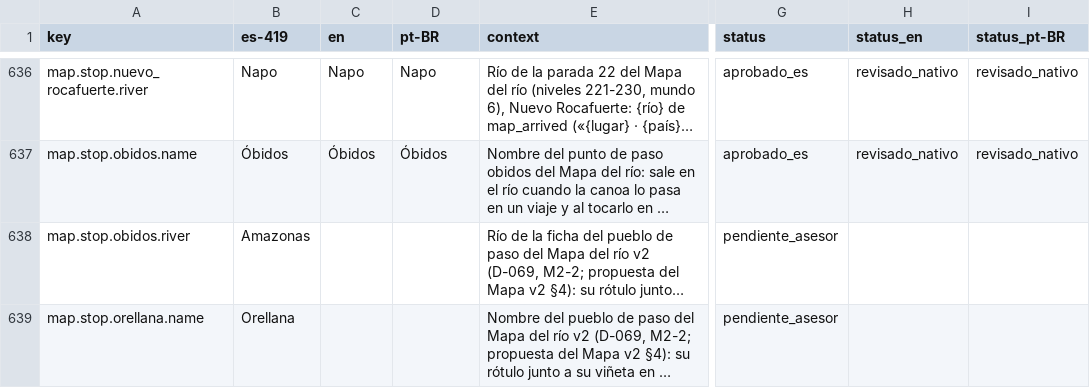
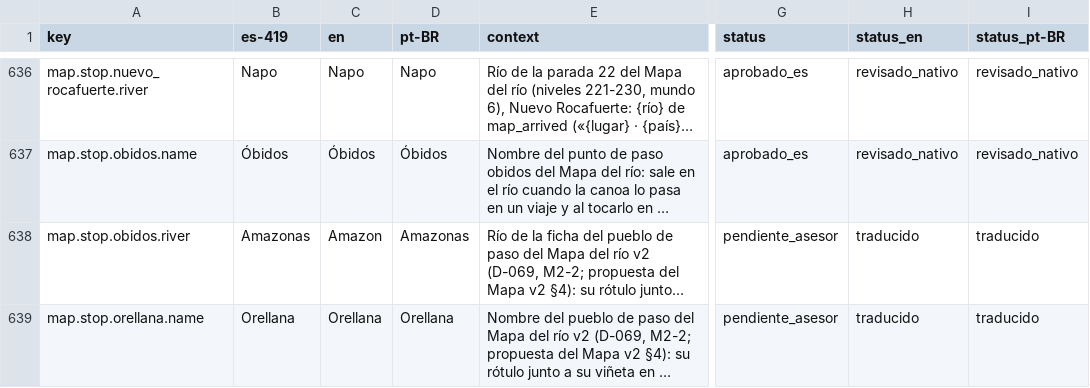
Before and after one commit to Nipko/fill-game, a CSV file: Assets/_Project/Data/Loc/facts.csv, drawn as a sheet; only a part is shown, gaps mark what is left out; long unchanged cells end in …; the diff covers the shown part only; the diff names each change by its address in the sheet, - before the commit and + after, or states it on an @@ line.

```diff
--- a/Assets/_Project/Data/Loc/facts.csv
+++ b/Assets/_Project/Data/Loc/facts.csv
-C638 (en): (empty)
+C638 (en): Amazon
-D638 (pt-BR): (empty)
+D638 (pt-BR): Amazonas
-H638:H639 (status_en): (empty)
+H638:H639 (status_en): traducido
-I638:I639 (status_pt-BR): (empty)
+I638:I639 (status_pt-BR): traducido
-C639 (en): (empty)
+C639 (en): Orellana
-D639 (pt-BR): (empty)
+D639 (pt-BR): Orellana
```
Also changed, not shown: 140 edited cells elsewhere in this file, Assets/_Project/Data/Loc/strings.csv, 36 other files.
